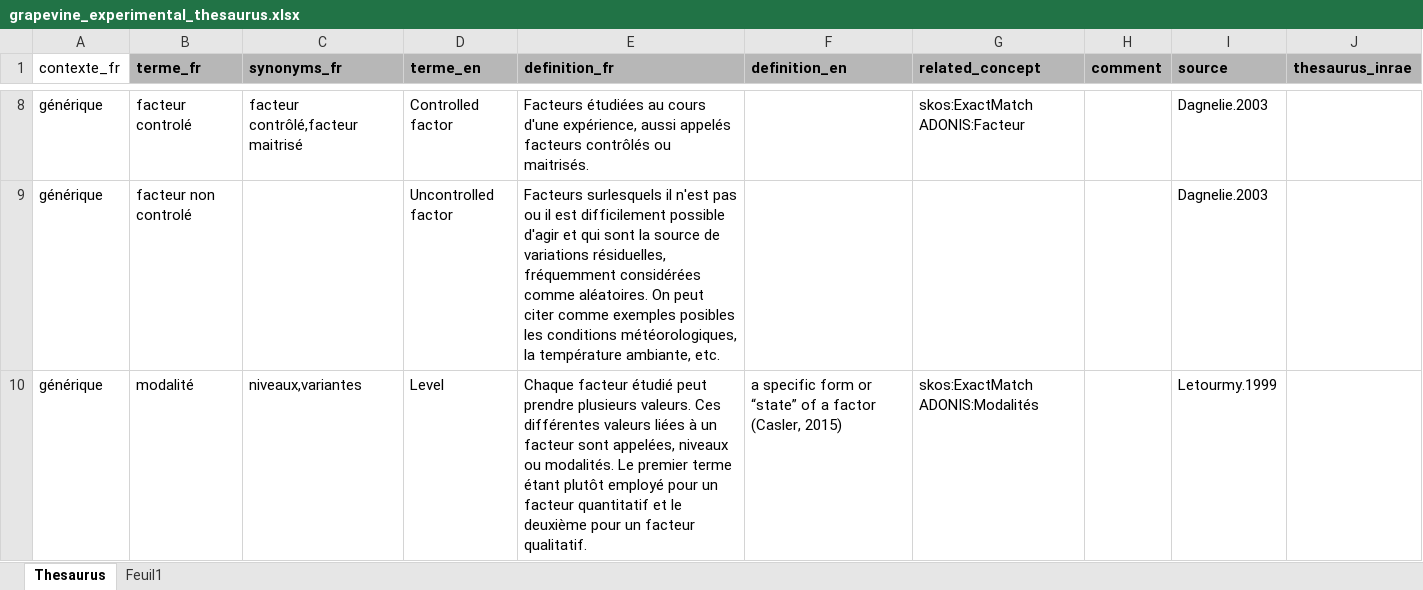
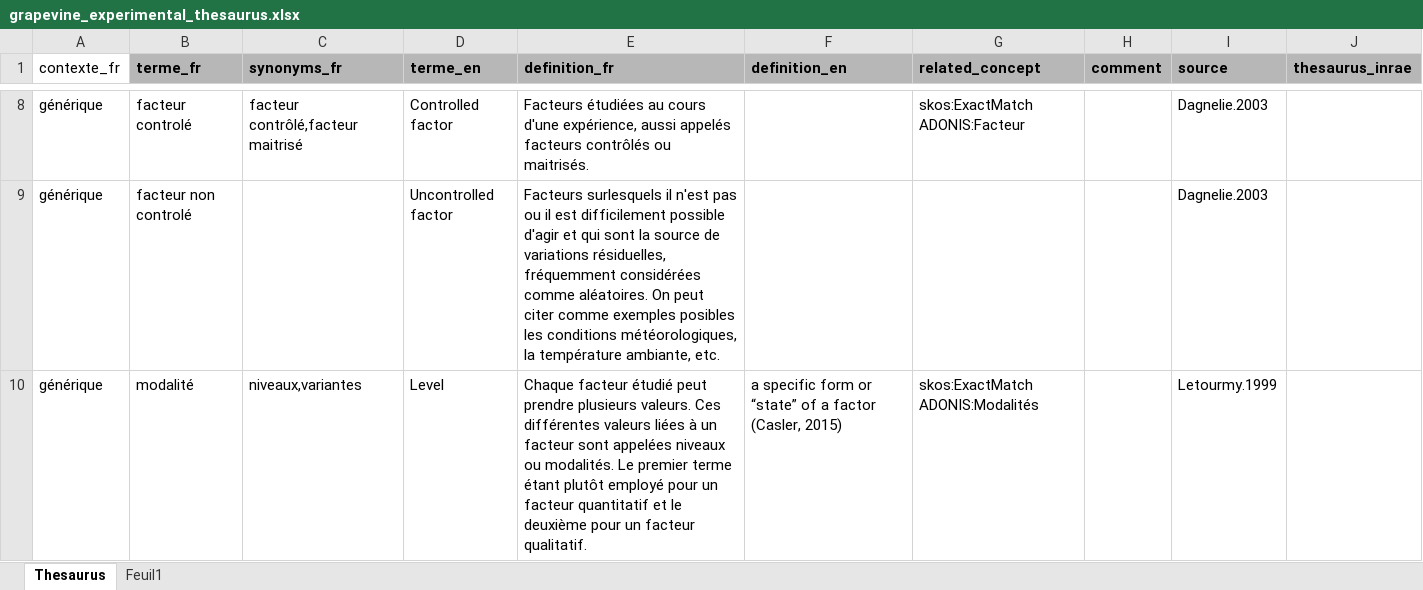
Before and after one commit to vignevin/vitisdatacrop, an Excel workbook: grapevine_experimental_thesaurus.xlsx, sheet Thesaurus, drawn as a sheet; only a part is shown, gaps mark what is left out; values as stored, in another font and other column widths than the file's, no borders; the diff covers the shown part only; the diff names each change by its address in the sheet, - before the commit and + after, or states it on an @@ line.

```diff
--- a/grapevine_experimental_thesaurus.xlsx (sheet Thesaurus)
+++ b/grapevine_experimental_thesaurus.xlsx (sheet Thesaurus)
-E10 (definition_fr): …facteur sont appelées, niveaux ou…
+E10 (definition_fr): …facteur sont appelées niveaux ou…
```
Also changed, not shown: 2 edited cells elsewhere in this sheet, experimental_context_description.xlsx, 1 other file.
